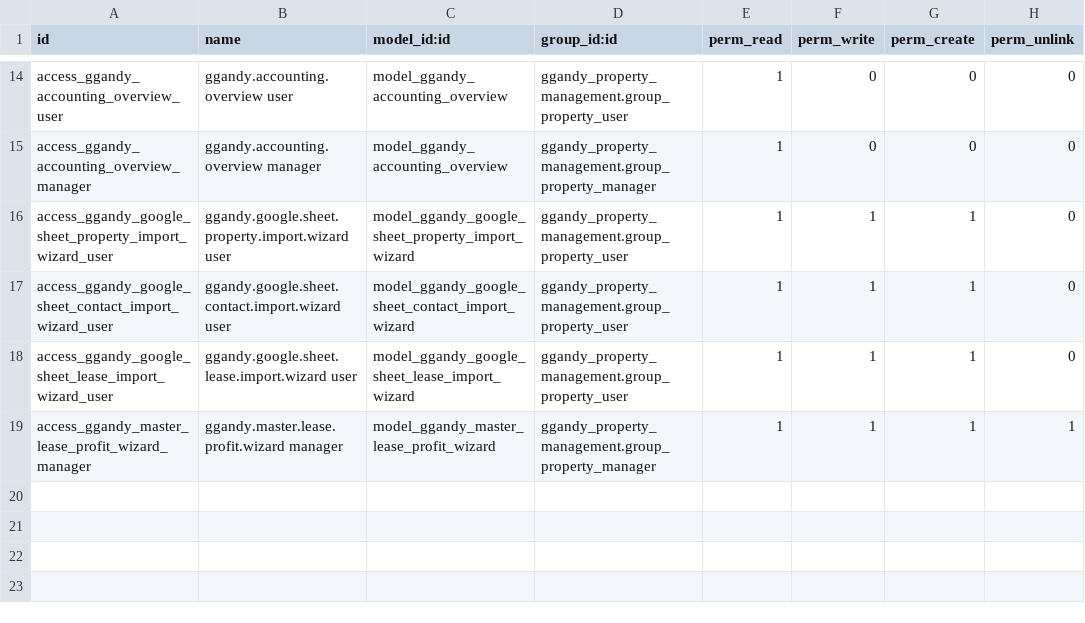
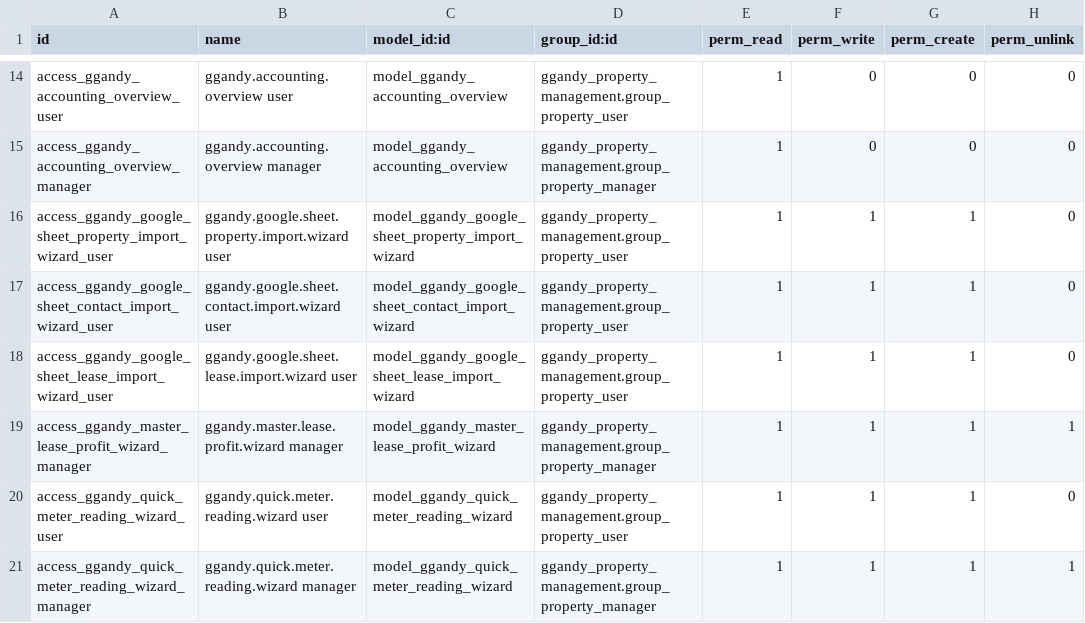
Before and after one commit to botanist420/ggandy-property, a CSV file: docker/ggandy/addons/ggandy_property_management/security/ir.model.access.csv, drawn as a sheet; only a part is shown, gaps mark what is left out; the diff names each change by its address in the sheet, - before the commit and + after, or states it on an @@ line.

Commit message:
add: new electric meter wizard

```diff
--- a/docker/ggandy/addons/ggandy_property_management/security/ir.model.access.csv
+++ b/docker/ggandy/addons/ggandy_property_management/security/ir.model.access.csv
+row 20: access_ggandy_quick_meter_reading_wizard_user | ggandy.quick.meter.reading.wizard user | model_ggandy_quick_meter_reading_wizard | ggandy_property_management.group_property_user | 1 | 1 | 1 | 0
+row 21: access_ggandy_quick_meter_reading_wizard_manager | ggandy.quick.meter.reading.wizard manager | model_ggandy_quick_meter_reading_wizard | ggandy_property_management.group_property_manager | 1 | 1 | 1 | 1
```
Also changed, not shown: 15 other files.
